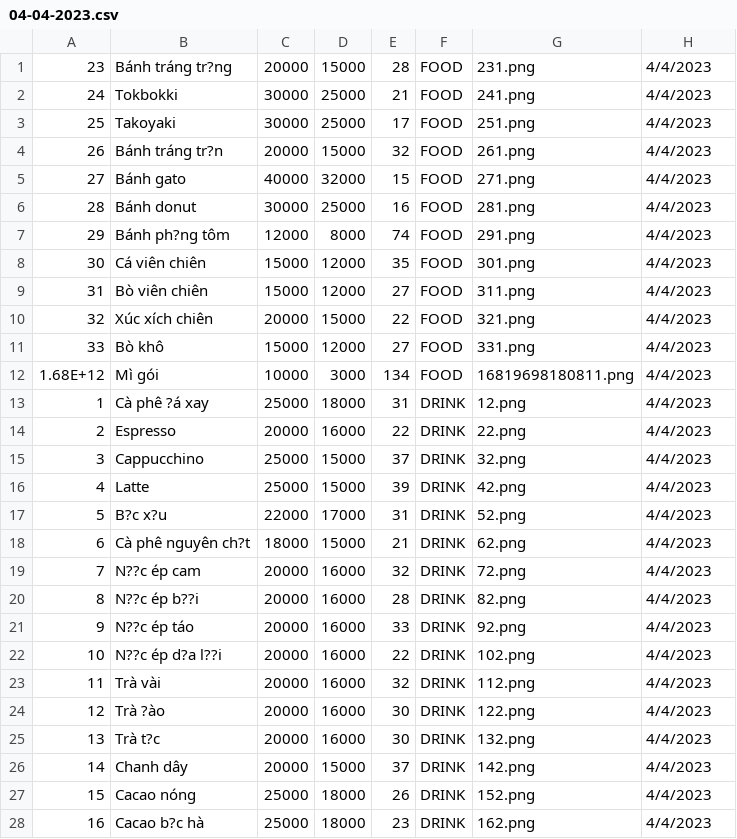
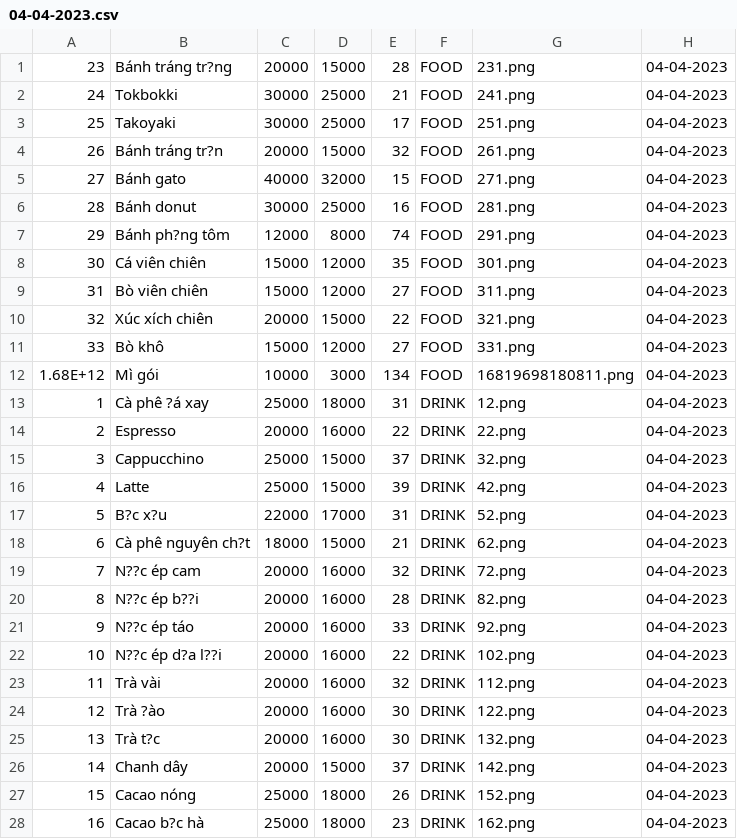
Before and after one commit to TongLuong/QuanLi, a CSV file: Data/04-04-2023.csv, drawn as a sheet; only a part is shown; the diff covers the shown part only.

```diff
--- a/Data/04-04-2023.csv
+++ b/Data/04-04-2023.csv
@@ -1,28 +1,28 @@
-23,Bánh tráng tr?ng,20000,15000,28,FOOD,231.png,4/4/2023
-24,Tokbokki,30000,25000,21,FOOD,241.png,4/4/2023
-25,Takoyaki,30000,25000,17,FOOD,251.png,4/4/2023
-26,Bánh tráng tr?n,20000,15000,32,FOOD,261.png,4/4/2023
-27,Bánh gato,40000,32000,15,FOOD,271.png,4/4/2023
-28,Bánh donut,30000,25000,16,FOOD,281.png,4/4/2023
-29,Bánh ph?ng tôm,12000,8000,74,FOOD,291.png,4/4/2023
-30,Cá viên chiên,15000,12000,35,FOOD,301.png,4/4/2023
-31,Bò viên chiên,15000,12000,27,FOOD,311.png,4/4/2023
-32,Xúc xích chiên,20000,15000,22,FOOD,321.png,4/4/2023
-33,Bò khô,15000,12000,27,FOOD,331.png,4/4/2023
-1.68E+12,Mì gói,10000,3000,134,FOOD,16819698180811.png,4/4/2023
-1,Cà phê ?á xay,25000,18000,31,DRINK,12.png,4/4/2023
-2,Espresso,20000,16000,22,DRINK,22.png,4/4/2023
-3,Cappucchino,25000,15000,37,DRINK,32.png,4/4/2023
-4,Latte,25000,15000,39,DRINK,42.png,4/4/2023
-5,B?c x?u,22000,17000,31,DRINK,52.png,4/4/2023
-6,Cà phê nguyên ch?t,18000,15000,21,DRINK,62.png,4/4/2023
-7,N??c ép cam,20000,16000,32,DRINK,72.png,4/4/2023
-8,N??c ép b??i,20000,16000,28,DRINK,82.png,4/4/2023
-9,N??c ép táo,20000,16000,33,DRINK,92.png,4/4/2023
-10,N??c ép d?a l??i,20000,16000,22,DRINK,102.png,4/4/2023
-11,Trà vài,20000,16000,32,DRINK,112.png,4/4/2023
-12,Trà ?ào,20000,16000,30,DRINK,122.png,4/4/2023
-13,Trà t?c,20000,16000,30,DRINK,132.png,4/4/2023
-14,Chanh dây,20000,15000,37,DRINK,142.png,4/4/2023
-15,Cacao nóng,25000,18000,26,DRINK,152.png,4/4/2023
-16,Cacao b?c hà,25000,18000,23,DRINK,162.png,4/4/2023
+23,Bánh tráng tr?ng,20000,15000,28,FOOD,231.png,04-04-2023
+24,Tokbokki,30000,25000,21,FOOD,241.png,04-04-2023
+25,Takoyaki,30000,25000,17,FOOD,251.png,04-04-2023
+26,Bánh tráng tr?n,20000,15000,32,FOOD,261.png,04-04-2023
+27,Bánh gato,40000,32000,15,FOOD,271.png,04-04-2023
+28,Bánh donut,30000,25000,16,FOOD,281.png,04-04-2023
+29,Bánh ph?ng tôm,12000,8000,74,FOOD,291.png,04-04-2023
+30,Cá viên chiên,15000,12000,35,FOOD,301.png,04-04-2023
+31,Bò viên chiên,15000,12000,27,FOOD,311.png,04-04-2023
+32,Xúc xích chiên,20000,15000,22,FOOD,321.png,04-04-2023
+33,Bò khô,15000,12000,27,FOOD,331.png,04-04-2023
+1.68E+12,Mì gói,10000,3000,134,FOOD,16819698180811.png,04-04-2023
+1,Cà phê ?á xay,25000,18000,31,DRINK,12.png,04-04-2023
+2,Espresso,20000,16000,22,DRINK,22.png,04-04-2023
+3,Cappucchino,25000,15000,37,DRINK,32.png,04-04-2023
+4,Latte,25000,15000,39,DRINK,42.png,04-04-2023
+5,B?c x?u,22000,17000,31,DRINK,52.png,04-04-2023
+6,Cà phê nguyên ch?t,18000,15000,21,DRINK,62.png,04-04-2023
+7,N??c ép cam,20000,16000,32,DRINK,72.png,04-04-2023
+8,N??c ép b??i,20000,16000,28,DRINK,82.png,04-04-2023
+9,N??c ép táo,20000,16000,33,DRINK,92.png,04-04-2023
+10,N??c ép d?a l??i,20000,16000,22,DRINK,102.png,04-04-2023
+11,Trà vài,20000,16000,32,DRINK,112.png,04-04-2023
+12,Trà ?ào,20000,16000,30,DRINK,122.png,04-04-2023
+13,Trà t?c,20000,16000,30,DRINK,132.png,04-04-2023
+14,Chanh dây,20000,15000,37,DRINK,142.png,04-04-2023
+15,Cacao nóng,25000,18000,26,DRINK,152.png,04-04-2023
+16,Cacao b?c hà,25000,18000,23,DRINK,162.png,04-04-2023
```
Also changed, not shown: 16 edited cells elsewhere in this file, Data/02-04-2023.csv, Data/03-04-2023.csv, 8 other files.
